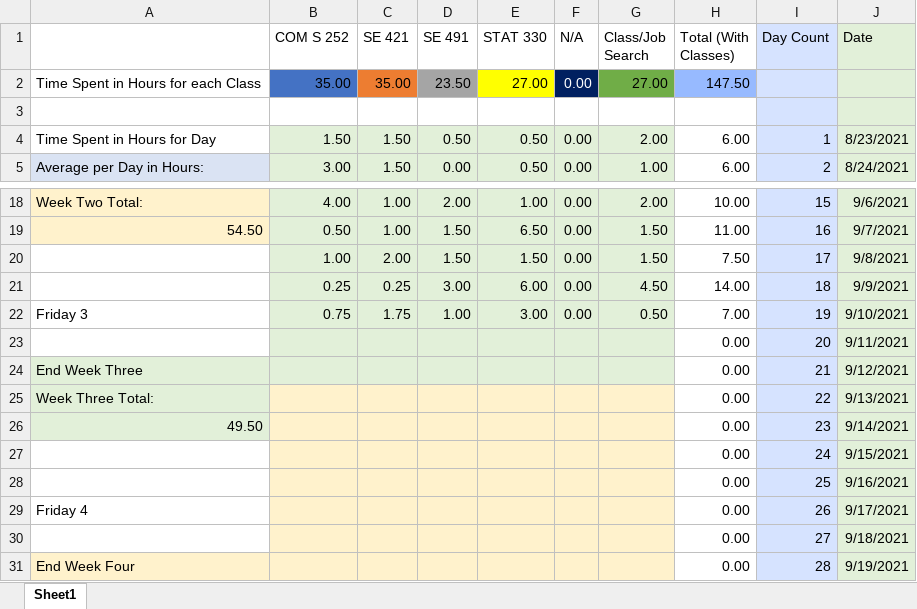
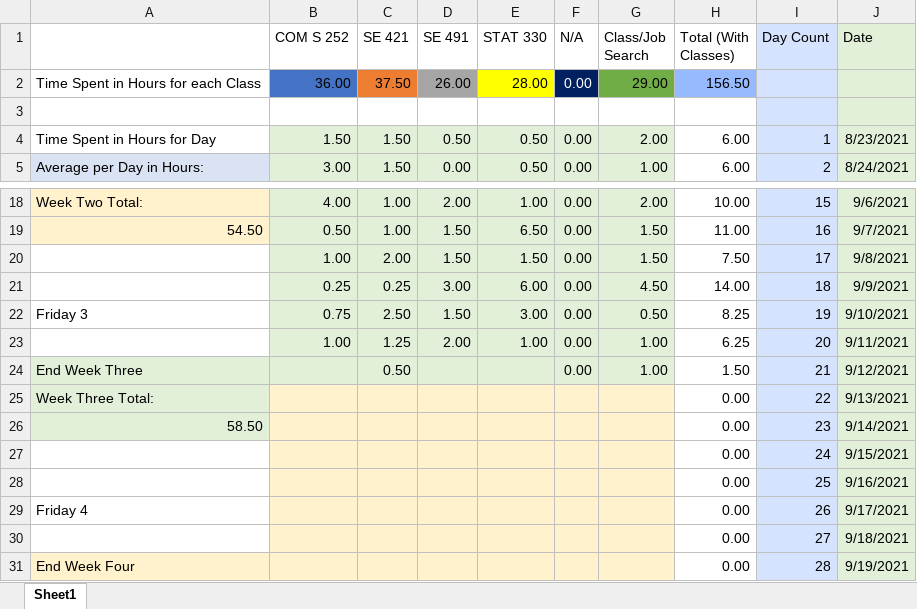
Before and after one commit to mghoskins/mghoskins-Data, an Excel workbook: CollegeSemesterWork/TimeSpentWorkingSemester7.xlsx, sheet Sheet1, drawn as a sheet; only a part is shown, gaps mark what is left out; values as stored, in another font and other column widths than the file's, no borders; charts and pictures and conditional formats not drawn; removed rows and columns are numbered as before the commit, all else as after; the diff names each change by its address in the sheet, - before the commit and + after, or states it on an @@ line.

Commit message:
Updated yesterdays

```diff
--- a/CollegeSemesterWork/TimeSpentWorkingSemester7.xlsx (sheet Sheet1)
+++ b/CollegeSemesterWork/TimeSpentWorkingSemester7.xlsx (sheet Sheet1)
-row 2: Time Spent in Hours for each Class | 35.00 | 35.00 | 23.50 | 27.00 | 0.00 | 27.00 | 147.50
+row 2: Time Spent in Hours for each Class | 36.00 | 37.50 | 26.00 | 28.00 | 0.00 | 29.00 | 156.50
-C22 (SE 421): 1.75
+C22 (SE 421): 2.50
-D22 (SE 491): 1.00
+D22 (SE 491): 1.50
-H22 (Total (With Classes)): 7.00
+H22 (Total (With Classes)): 8.25
-row 23:  |  |  |  |  |  |  | 0.00 | 20 | 9/11/2021
+row 23:  | 1.00 | 1.25 | 2.00 | 1.00 | 0.00 | 1.00 | 6.25 | 20 | 9/11/2021
-C24 (SE 421): (empty)
+C24 (SE 421): 0.50
-F24 (N/A): (empty)
+F24 (N/A): 0.00
-G24 (Class/Job Search): (empty)
+G24 (Class/Job Search): 1.00
-H24 (Total (With Classes)): 0.00
+H24 (Total (With Classes)): 1.50
-A26: 49.50
+A26: 58.50
```
Also changed, not shown: charts or pictures.
